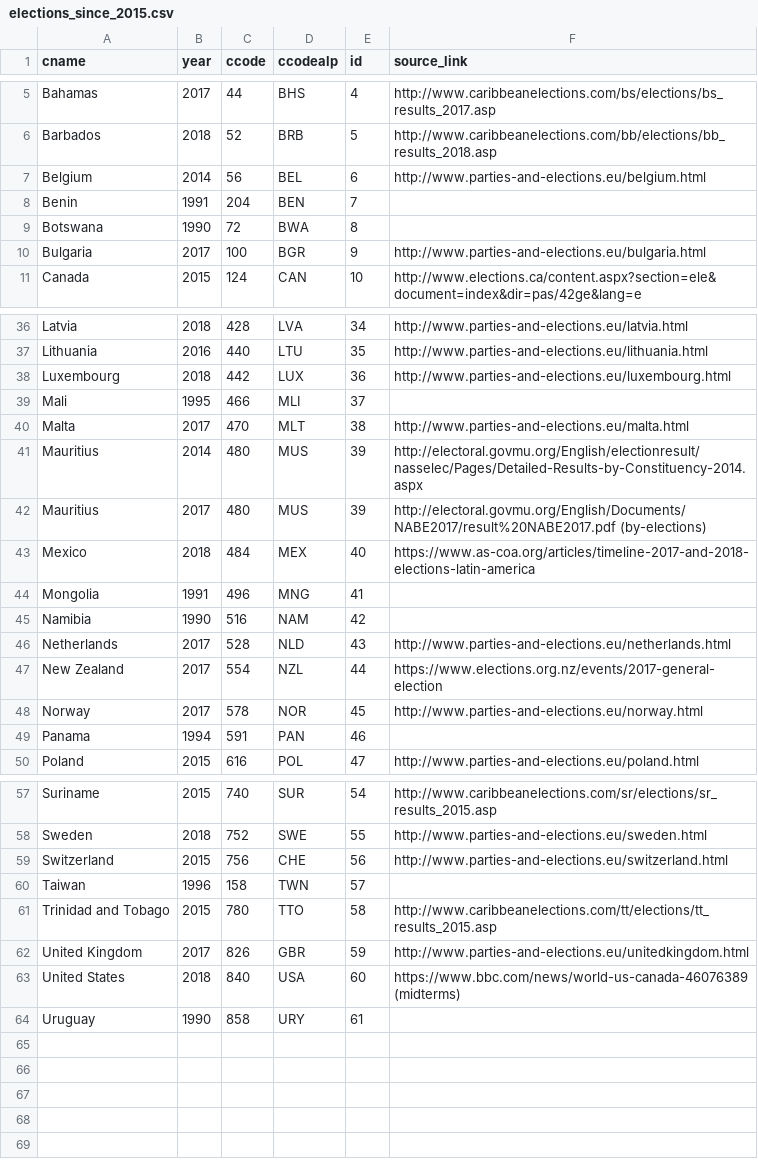
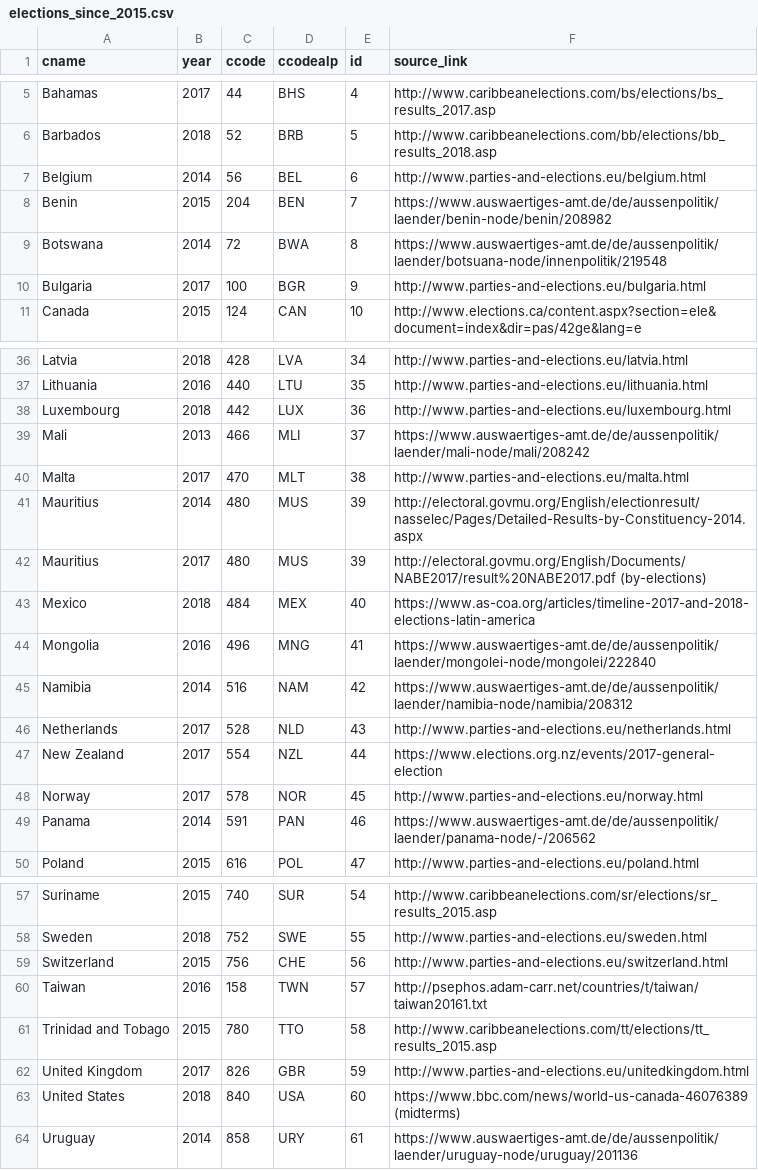
Before and after one commit to julianbernauer/powerdiffusion, a CSV file: update/elections_since_2015.csv, drawn as a sheet; only a part is shown, gaps mark what is left out; the diff covers the shown part only.

Commit message:
Update elections_since_2015.csv
Bei Uruguay, Indien, Botswana, Namibia und Panama habe ich die Wahl von 2014 eingetragen, da dort erst dieses Jahr wieder gewählt wird.
(Mali: letzte Wahl 2013)

```diff
--- a/update/elections_since_2015.csv
+++ b/update/elections_since_2015.csv
@@ -7,4 +7,4 @@
 "Belgium",2014,56,"BEL",6, http://www.parties-and-elections.eu/belgium.html
-"Benin",1991,204,"BEN",7,
-"Botswana",1990,72,"BWA",8,
+"Benin",2015,204,"BEN",7, https://www.auswaertiges-amt.de/de/aussenpolitik/laender/benin-node/benin/208982
+"Botswana",2014,72,"BWA",8, https://www.auswaertiges-amt.de/de/aussenpolitik/laender/botsuana-node/innenpolitik/219548
 "Bulgaria",2017,100,"BGR",9, http://www.parties-and-elections.eu/bulgaria.html
@@ -38,3 +38,3 @@
 "Luxembourg",2018,442,"LUX",36, http://www.parties-and-elections.eu/luxembourg.html
-"Mali",1995,466,"MLI",37,
+"Mali",2013,466,"MLI",37, https://www.auswaertiges-amt.de/de/aussenpolitik/laender/mali-node/mali/208242
 "Malta",2017,470,"MLT",38, http://www.parties-and-elections.eu/malta.html
@@ -43,4 +43,4 @@
 "Mexico",2018,484,"MEX",40, https://www.as-coa.org/articles/timeline-2017-and-2018-elections-latin-america
-"Mongolia",1991,496,"MNG",41,
-"Namibia",1990,516,"NAM",42,
+"Mongolia",2016,496,"MNG",41, https://www.auswaertiges-amt.de/de/aussenpolitik/laender/mongolei-node/mongolei/222840
+"Namibia",2014,516,"NAM",42, https://www.auswaertiges-amt.de/de/aussenpolitik/laender/namibia-node/namibia/208312
 "Netherlands",2017,528,"NLD",43, http://www.parties-and-elections.eu/netherlands.html
@@ -48,3 +48,3 @@
 "Norway",2017,578,"NOR",45, http://www.parties-and-elections.eu/norway.html
-"Panama",1994,591,"PAN",46,
+"Panama",2014,591,"PAN",46, https://www.auswaertiges-amt.de/de/aussenpolitik/laender/panama-node/-/206562
 "Poland",2015,616,"POL",47, http://www.parties-and-elections.eu/poland.html
@@ -59,3 +59,3 @@
 "Switzerland",2015,756,"CHE",56, http://www.parties-and-elections.eu/switzerland.html
-"Taiwan",1996,158,"TWN",57,
+"Taiwan",2016,158,"TWN",57, http://psephos.adam-carr.net/countries/t/taiwan/taiwan20161.txt
 "Trinidad and Tobago",2015,780,"TTO",58, http://www.caribbeanelections.com/tt/elections/tt_results_2015.asp
@@ -63,2 +63,2 @@
 "United States",2018,840,"USA",60, https://www.bbc.com/news/world-us-canada-46076389 (midterms)
-"Uruguay",1990,858,"URY",61,
+"Uruguay",2014,858,"URY",61, https://www.auswaertiges-amt.de/de/aussenpolitik/laender/uruguay-node/uruguay/201136
```
Also changed, not shown: 4 edited cells elsewhere in this file.
